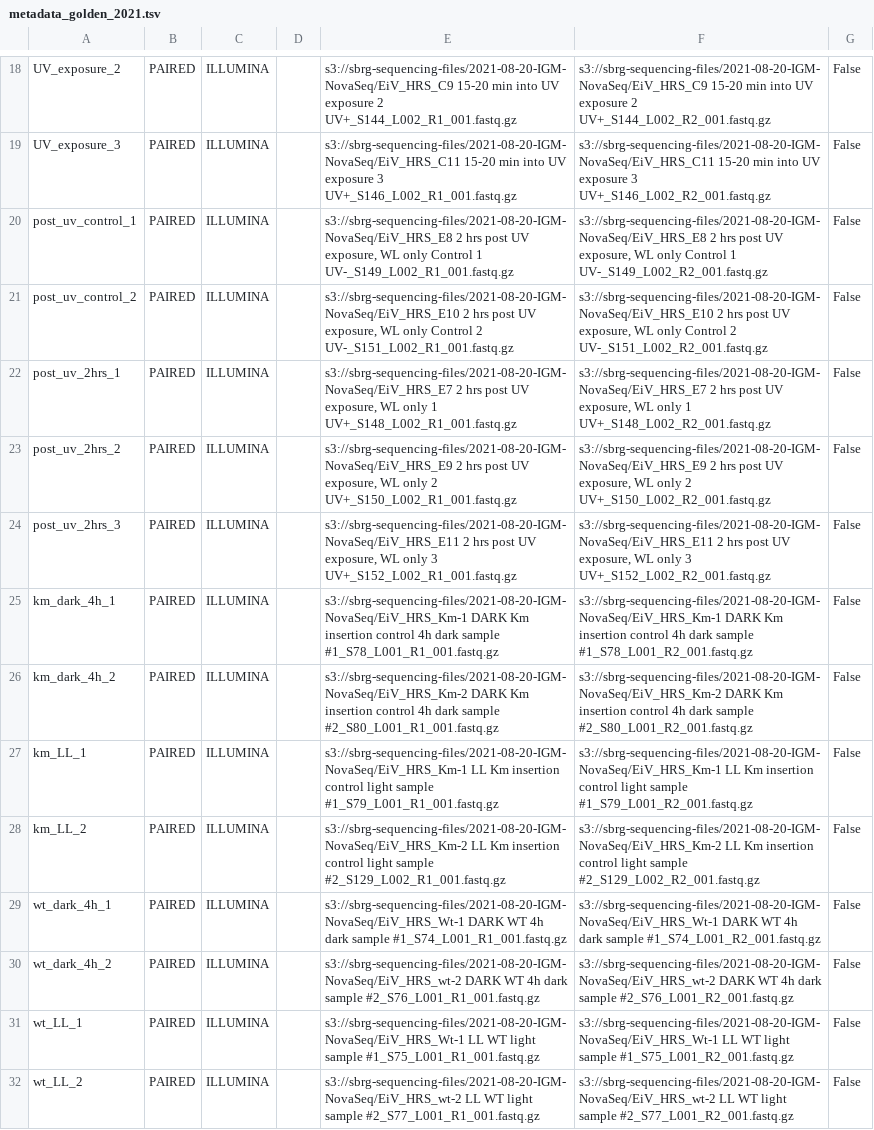
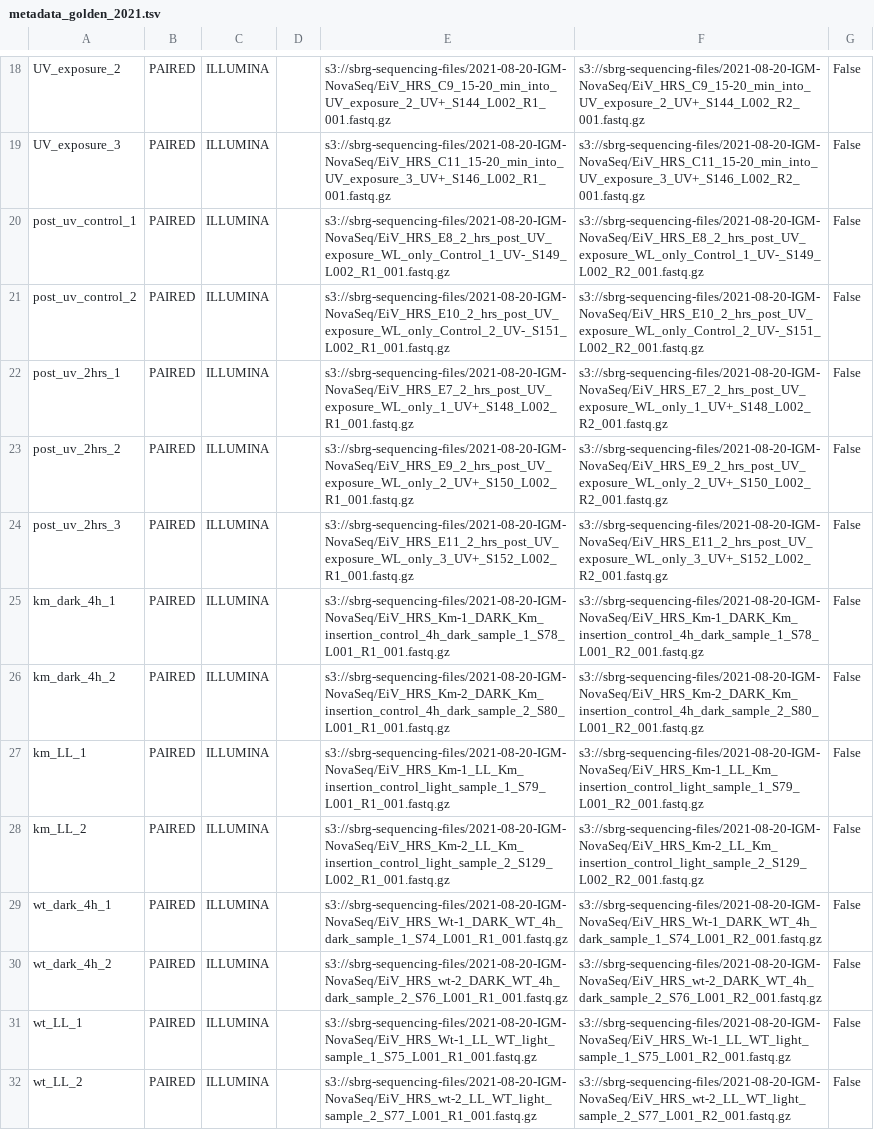
Before and after one commit to AnnieYuan21/S.elongatus-iModulons, a TSV file: metadata_golden_2021.tsv, drawn as a sheet; only a part is shown, gaps mark what is left out; the diff covers the shown part only; the diff names each change by its address in the sheet, - before the commit and + after, or states it on an @@ line.

```diff
--- a/metadata_golden_2021.tsv
+++ b/metadata_golden_2021.tsv
-E18: s3://sbrg-sequencing-files/2021-08-20-IGM-NovaSeq/EiV_HRS_C9 15-20 min into UV exposure 2 UV+_S144_L002_R1_001.fastq.gz
+E18: s3://sbrg-sequencing-files/2021-08-20-IGM-NovaSeq/EiV_HRS_C9_15-20_min_into_UV_exposure_2_UV+_S144_L002_R1_001.fastq.gz
-F18: s3://sbrg-sequencing-files/2021-08-20-IGM-NovaSeq/EiV_HRS_C9 15-20 min into UV exposure 2 UV+_S144_L002_R2_001.fastq.gz
+F18: s3://sbrg-sequencing-files/2021-08-20-IGM-NovaSeq/EiV_HRS_C9_15-20_min_into_UV_exposure_2_UV+_S144_L002_R2_001.fastq.gz
-E19: s3://sbrg-sequencing-files/2021-08-20-IGM-NovaSeq/EiV_HRS_C11 15-20 min into UV exposure 3 UV+_S146_L002_R1_001.fastq.gz
+E19: s3://sbrg-sequencing-files/2021-08-20-IGM-NovaSeq/EiV_HRS_C11_15-20_min_into_UV_exposure_3_UV+_S146_L002_R1_001.fastq.gz
-F19: s3://sbrg-sequencing-files/2021-08-20-IGM-NovaSeq/EiV_HRS_C11 15-20 min into UV exposure 3 UV+_S146_L002_R2_001.fastq.gz
+F19: s3://sbrg-sequencing-files/2021-08-20-IGM-NovaSeq/EiV_HRS_C11_15-20_min_into_UV_exposure_3_UV+_S146_L002_R2_001.fastq.gz
-E20: s3://sbrg-sequencing-files/2021-08-20-IGM-NovaSeq/EiV_HRS_E8 2 hrs post UV exposure, WL only Control 1 UV-_S149_L002_R1_001.fastq.gz
+E20: s3://sbrg-sequencing-files/2021-08-20-IGM-NovaSeq/EiV_HRS_E8_2_hrs_post_UV_exposure_WL_only_Control_1_UV-_S149_L002_R1_001.fastq.gz
-F20: s3://sbrg-sequencing-files/2021-08-20-IGM-NovaSeq/EiV_HRS_E8 2 hrs post UV exposure, WL only Control 1 UV-_S149_L002_R2_001.fastq.gz
+F20: s3://sbrg-sequencing-files/2021-08-20-IGM-NovaSeq/EiV_HRS_E8_2_hrs_post_UV_exposure_WL_only_Control_1_UV-_S149_L002_R2_001.fastq.gz
-E21: s3://sbrg-sequencing-files/2021-08-20-IGM-NovaSeq/EiV_HRS_E10 2 hrs post UV exposure, WL only Control 2 UV-_S151_L002_R1_001.fastq.gz
+E21: s3://sbrg-sequencing-files/2021-08-20-IGM-NovaSeq/EiV_HRS_E10_2_hrs_post_UV_exposure_WL_only_Control_2_UV-_S151_L002_R1_001.fastq.gz
-F21: s3://sbrg-sequencing-files/2021-08-20-IGM-NovaSeq/EiV_HRS_E10 2 hrs post UV exposure, WL only Control 2 UV-_S151_L002_R2_001.fastq.gz
+F21: s3://sbrg-sequencing-files/2021-08-20-IGM-NovaSeq/EiV_HRS_E10_2_hrs_post_UV_exposure_WL_only_Control_2_UV-_S151_L002_R2_001.fastq.gz
-E22: s3://sbrg-sequencing-files/2021-08-20-IGM-NovaSeq/EiV_HRS_E7 2 hrs post UV exposure, WL only 1 UV+_S148_L002_R1_001.fastq.gz
+E22: s3://sbrg-sequencing-files/2021-08-20-IGM-NovaSeq/EiV_HRS_E7_2_hrs_post_UV_exposure_WL_only_1_UV+_S148_L002_R1_001.fastq.gz
-F22: s3://sbrg-sequencing-files/2021-08-20-IGM-NovaSeq/EiV_HRS_E7 2 hrs post UV exposure, WL only 1 UV+_S148_L002_R2_001.fastq.gz
+F22: s3://sbrg-sequencing-files/2021-08-20-IGM-NovaSeq/EiV_HRS_E7_2_hrs_post_UV_exposure_WL_only_1_UV+_S148_L002_R2_001.fastq.gz
-E23: s3://sbrg-sequencing-files/2021-08-20-IGM-NovaSeq/EiV_HRS_E9 2 hrs post UV exposure, WL only 2 UV+_S150_L002_R1_001.fastq.gz
+E23: s3://sbrg-sequencing-files/2021-08-20-IGM-NovaSeq/EiV_HRS_E9_2_hrs_post_UV_exposure_WL_only_2_UV+_S150_L002_R1_001.fastq.gz
-F23: s3://sbrg-sequencing-files/2021-08-20-IGM-NovaSeq/EiV_HRS_E9 2 hrs post UV exposure, WL only 2 UV+_S150_L002_R2_001.fastq.gz
+F23: s3://sbrg-sequencing-files/2021-08-20-IGM-NovaSeq/EiV_HRS_E9_2_hrs_post_UV_exposure_WL_only_2_UV+_S150_L002_R2_001.fastq.gz
-E24: s3://sbrg-sequencing-files/2021-08-20-IGM-NovaSeq/EiV_HRS_E11 2 hrs post UV exposure, WL only 3 UV+_S152_L002_R1_001.fastq.gz
+E24: s3://sbrg-sequencing-files/2021-08-20-IGM-NovaSeq/EiV_HRS_E11_2_hrs_post_UV_exposure_WL_only_3_UV+_S152_L002_R1_001.fastq.gz
-F24: s3://sbrg-sequencing-files/2021-08-20-IGM-NovaSeq/EiV_HRS_E11 2 hrs post UV exposure, WL only 3 UV+_S152_L002_R2_001.fastq.gz
+F24: s3://sbrg-sequencing-files/2021-08-20-IGM-NovaSeq/EiV_HRS_E11_2_hrs_post_UV_exposure_WL_only_3_UV+_S152_L002_R2_001.fastq.gz
-E25: s3://sbrg-sequencing-files/2021-08-20-IGM-NovaSeq/EiV_HRS_Km-1 DARK Km insertion control 4h dark sample #1_S78_L001_R1_001.fastq.gz
+E25: s3://sbrg-sequencing-files/2021-08-20-IGM-NovaSeq/EiV_HRS_Km-1_DARK_Km_insertion_control_4h_dark_sample_1_S78_L001_R1_001.fastq.gz
-F25: s3://sbrg-sequencing-files/2021-08-20-IGM-NovaSeq/EiV_HRS_Km-1 DARK Km insertion control 4h dark sample #1_S78_L001_R2_001.fastq.gz
+F25: s3://sbrg-sequencing-files/2021-08-20-IGM-NovaSeq/EiV_HRS_Km-1_DARK_Km_insertion_control_4h_dark_sample_1_S78_L001_R2_001.fastq.gz
-E26: s3://sbrg-sequencing-files/2021-08-20-IGM-NovaSeq/EiV_HRS_Km-2 DARK Km insertion control 4h dark sample #2_S80_L001_R1_001.fastq.gz
+E26: s3://sbrg-sequencing-files/2021-08-20-IGM-NovaSeq/EiV_HRS_Km-2_DARK_Km_insertion_control_4h_dark_sample_2_S80_L001_R1_001.fastq.gz
-F26: s3://sbrg-sequencing-files/2021-08-20-IGM-NovaSeq/EiV_HRS_Km-2 DARK Km insertion control 4h dark sample #2_S80_L001_R2_001.fastq.gz
+F26: s3://sbrg-sequencing-files/2021-08-20-IGM-NovaSeq/EiV_HRS_Km-2_DARK_Km_insertion_control_4h_dark_sample_2_S80_L001_R2_001.fastq.gz
-E27: s3://sbrg-sequencing-files/2021-08-20-IGM-NovaSeq/EiV_HRS_Km-1 LL Km insertion control light sample #1_S79_L001_R1_001.fastq.gz
+E27: s3://sbrg-sequencing-files/2021-08-20-IGM-NovaSeq/EiV_HRS_Km-1_LL_Km_insertion_control_light_sample_1_S79_L001_R1_001.fastq.gz
-F27: s3://sbrg-sequencing-files/2021-08-20-IGM-NovaSeq/EiV_HRS_Km-1 LL Km insertion control light sample #1_S79_L001_R2_001.fastq.gz
+F27: s3://sbrg-sequencing-files/2021-08-20-IGM-NovaSeq/EiV_HRS_Km-1_LL_Km_insertion_control_light_sample_1_S79_L001_R2_001.fastq.gz
-E28: s3://sbrg-sequencing-files/2021-08-20-IGM-NovaSeq/EiV_HRS_Km-2 LL Km insertion control light sample #2_S129_L002_R1_001.fastq.gz
+E28: s3://sbrg-sequencing-files/2021-08-20-IGM-NovaSeq/EiV_HRS_Km-2_LL_Km_insertion_control_light_sample_2_S129_L002_R1_001.fastq.gz
-F28: s3://sbrg-sequencing-files/2021-08-20-IGM-NovaSeq/EiV_HRS_Km-2 LL Km insertion control light sample #2_S129_L002_R2_001.fastq.gz
+F28: s3://sbrg-sequencing-files/2021-08-20-IGM-NovaSeq/EiV_HRS_Km-2_LL_Km_insertion_control_light_sample_2_S129_L002_R2_001.fastq.gz
-E29: s3://sbrg-sequencing-files/2021-08-20-IGM-NovaSeq/EiV_HRS_Wt-1 DARK WT 4h dark sample #1_S74_L001_R1_001.fastq.gz
+E29: s3://sbrg-sequencing-files/2021-08-20-IGM-NovaSeq/EiV_HRS_Wt-1_DARK_WT_4h_dark_sample_1_S74_L001_R1_001.fastq.gz
-F29: s3://sbrg-sequencing-files/2021-08-20-IGM-NovaSeq/EiV_HRS_Wt-1 DARK WT 4h dark sample #1_S74_L001_R2_001.fastq.gz
+F29: s3://sbrg-sequencing-files/2021-08-20-IGM-NovaSeq/EiV_HRS_Wt-1_DARK_WT_4h_dark_sample_1_S74_L001_R2_001.fastq.gz
-E30: s3://sbrg-sequencing-files/2021-08-20-IGM-NovaSeq/EiV_HRS_wt-2 DARK WT 4h dark sample #2_S76_L001_R1_001.fastq.gz
+E30: s3://sbrg-sequencing-files/2021-08-20-IGM-NovaSeq/EiV_HRS_wt-2_DARK_WT_4h_dark_sample_2_S76_L001_R1_001.fastq.gz
-F30: s3://sbrg-sequencing-files/2021-08-20-IGM-NovaSeq/EiV_HRS_wt-2 DARK WT 4h dark sample #2_S76_L001_R2_001.fastq.gz
+F30: s3://sbrg-sequencing-files/2021-08-20-IGM-NovaSeq/EiV_HRS_wt-2_DARK_WT_4h_dark_sample_2_S76_L001_R2_001.fastq.gz
-E31: s3://sbrg-sequencing-files/2021-08-20-IGM-NovaSeq/EiV_HRS_Wt-1 LL WT light sample #1_S75_L001_R1_001.fastq.gz
+E31: s3://sbrg-sequencing-files/2021-08-20-IGM-NovaSeq/EiV_HRS_Wt-1_LL_WT_light_sample_1_S75_L001_R1_001.fastq.gz
-F31: s3://sbrg-sequencing-files/2021-08-20-IGM-NovaSeq/EiV_HRS_Wt-1 LL WT light sample #1_S75_L001_R2_001.fastq.gz
+F31: s3://sbrg-sequencing-files/2021-08-20-IGM-NovaSeq/EiV_HRS_Wt-1_LL_WT_light_sample_1_S75_L001_R2_001.fastq.gz
-E32: s3://sbrg-sequencing-files/2021-08-20-IGM-NovaSeq/EiV_HRS_wt-2 LL WT light sample #2_S77_L001_R1_001.fastq.gz
+E32: s3://sbrg-sequencing-files/2021-08-20-IGM-NovaSeq/EiV_HRS_wt-2_LL_WT_light_sample_2_S77_L001_R1_001.fastq.gz
-F32: s3://sbrg-sequencing-files/2021-08-20-IGM-NovaSeq/EiV_HRS_wt-2 LL WT light sample #2_S77_L001_R2_001.fastq.gz
+F32: s3://sbrg-sequencing-files/2021-08-20-IGM-NovaSeq/EiV_HRS_wt-2_LL_WT_light_sample_2_S77_L001_R2_001.fastq.gz
```
Also changed, not shown: 32 edited cells elsewhere in this file.
